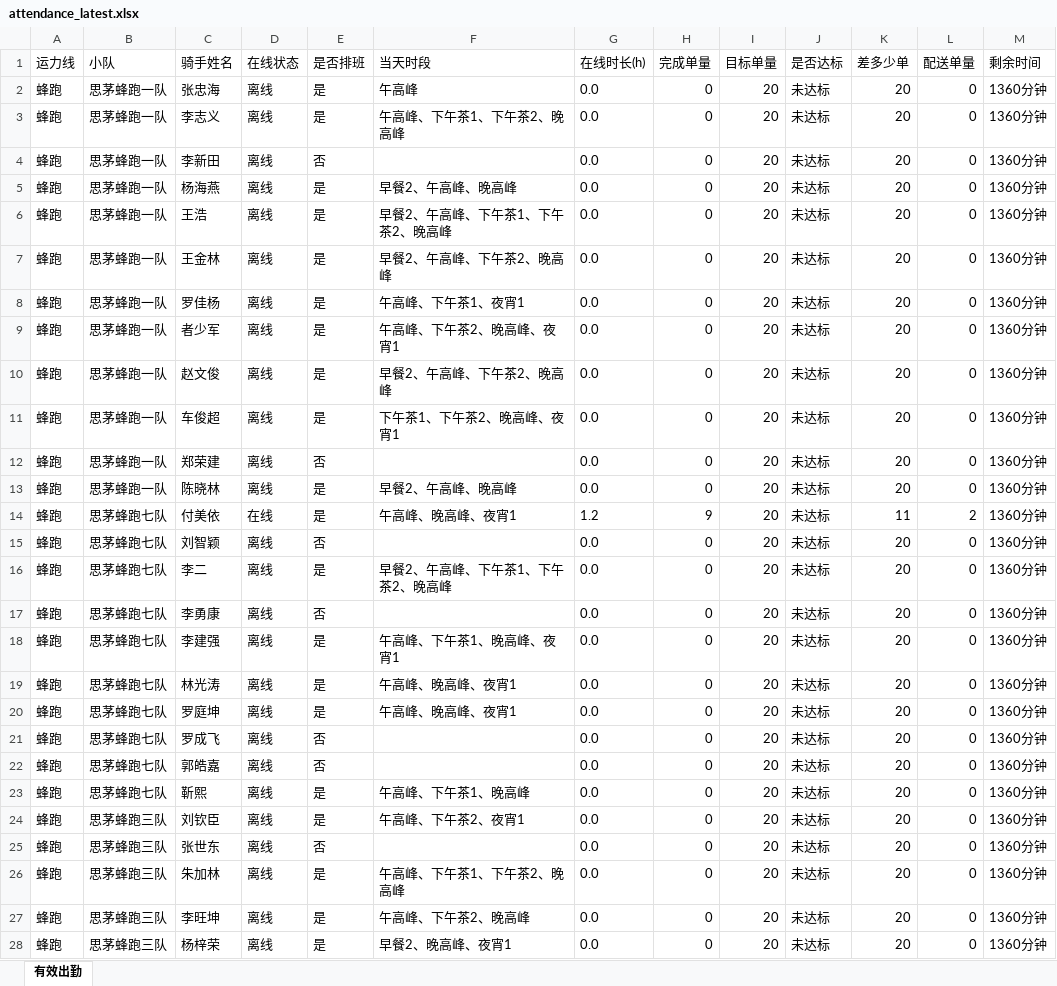
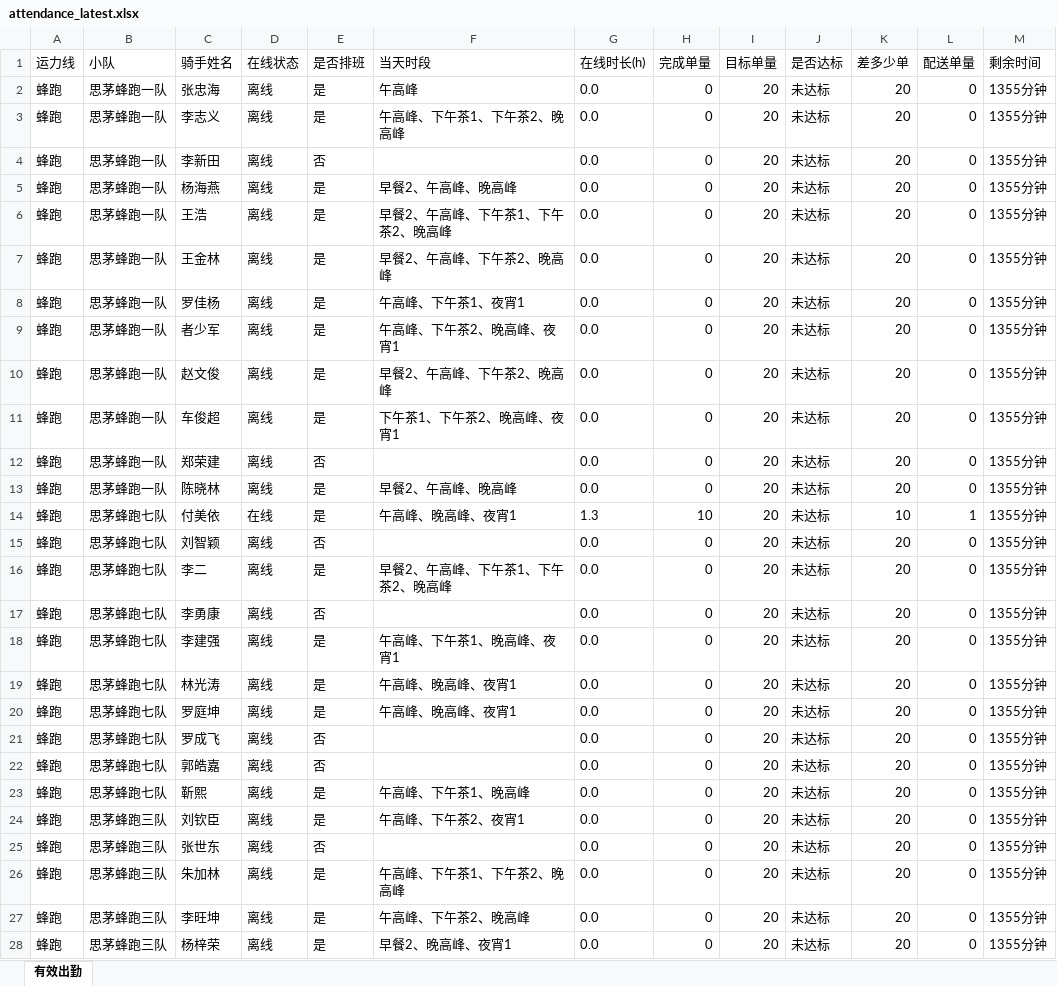
Before and after one commit to 424584635-png/dzt-dashboard, an Excel workbook: public/attendance_latest.xlsx, sheet 有效出勤, drawn as a sheet; only a part is shown; values as stored, in another font and other column widths than the file's, no borders; the diff covers the shown part only; the diff names each change by its address in the sheet, - before the commit and + after, or states it on an @@ line.

Commit message:
data: 202611020125 (241 骑手)

```diff
--- a/public/attendance_latest.xlsx (sheet 有效出勤)
+++ b/public/attendance_latest.xlsx (sheet 有效出勤)
-M2:M28 (剩余时间): 1360分钟
+M2:M28 (剩余时间): 1355分钟
-G14 (在线时长(h)): 1.2
+G14 (在线时长(h)): 1.3
-H14 (完成单量): 9
+H14 (完成单量): 10
-K14 (差多少单): 11
+K14 (差多少单): 10
-L14 (配送单量): 2
+L14 (配送单量): 1
```
Also changed, not shown: 237 edited cells elsewhere in this sheet, 6 other files.
